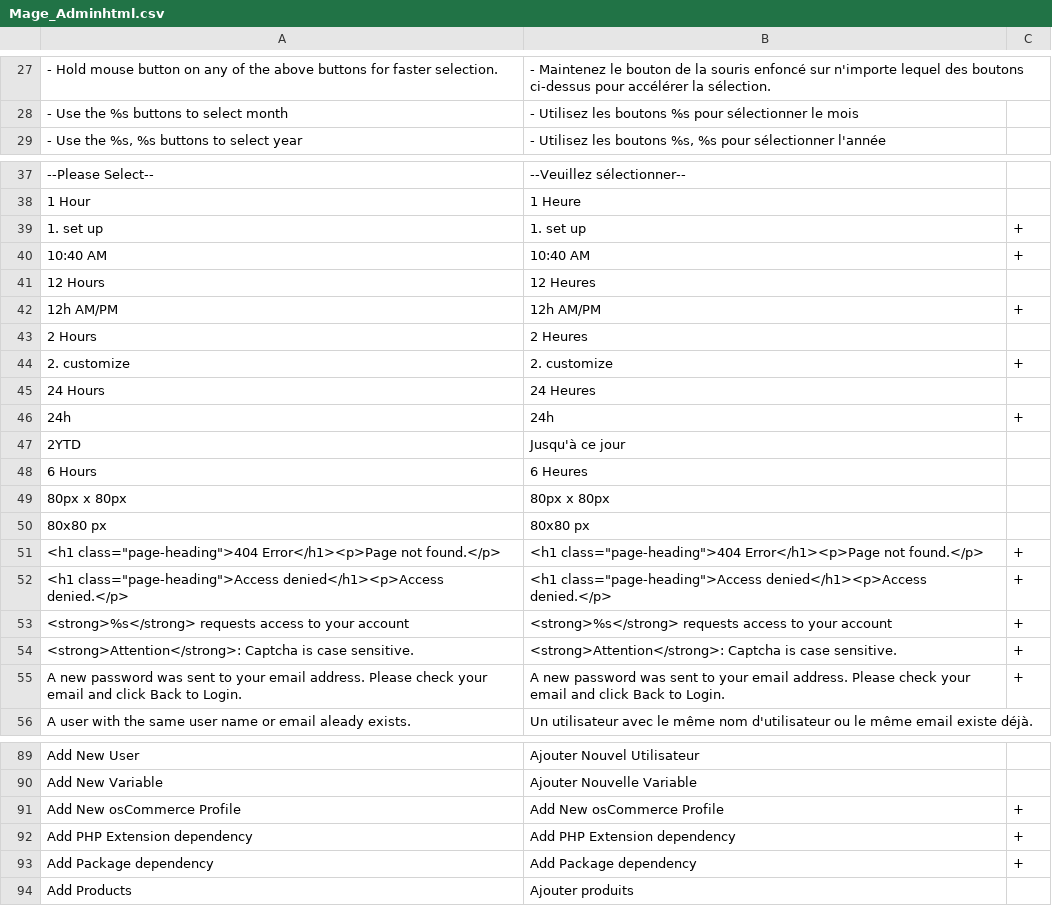
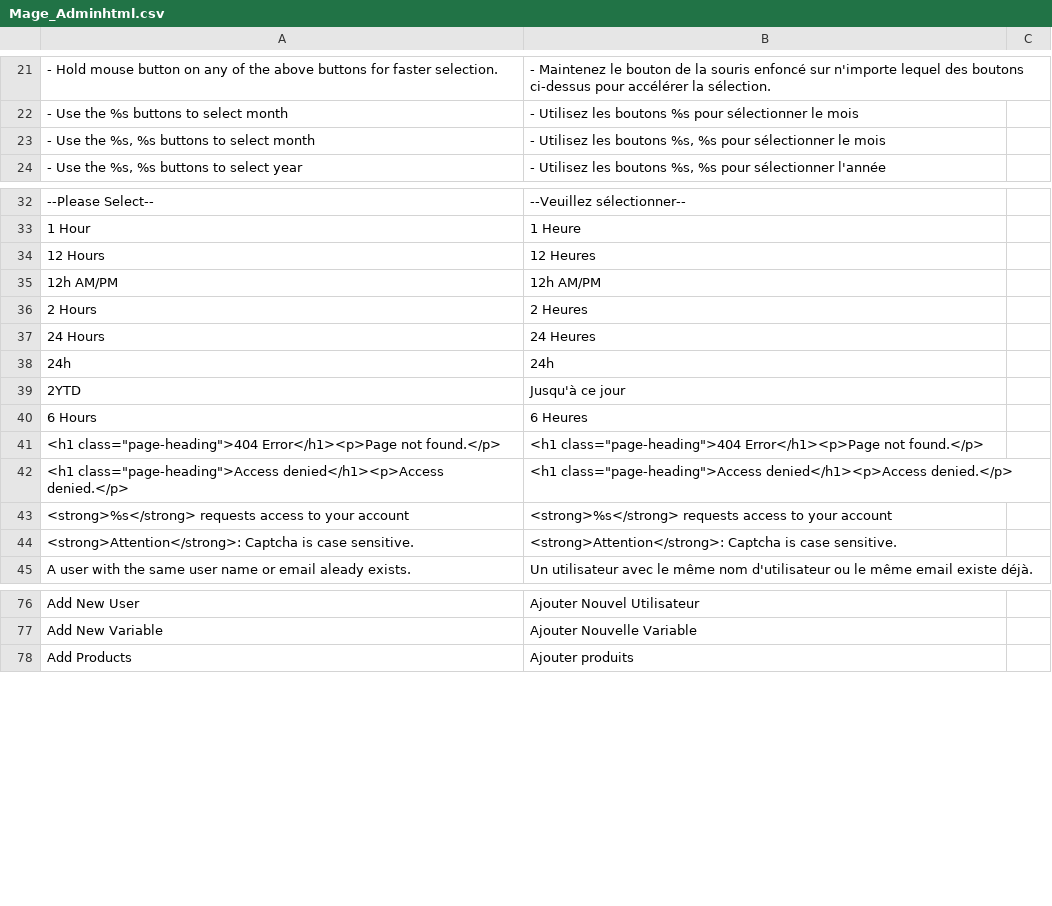
Before and after one commit to hhirsch/Magento_Locale_fr_FR, a CSV file: app/locale/fr_FR/Mage_Adminhtml.csv, drawn as a sheet; only a part is shown, gaps mark what is left out; the diff covers the shown part only.

```diff
--- a/app/locale/fr_FR/Mage_Adminhtml.csv
+++ b/app/locale/fr_FR/Mage_Adminhtml.csv
@@ -28,2 +22,3 @@
 "- Use the %s buttons to select month","- Utilisez les boutons %s pour sélectionner le mois",
+"- Use the %s, %s buttons to select month","- Utilisez les boutons %s, %s pour sélectionner le mois",
 "- Use the %s, %s buttons to select year","- Utilisez les boutons %s, %s pour sélectionner l'année",
@@ -38,19 +33,13 @@
 "1 Hour","1 Heure",
-"1. set up","1. set up","+"
-"10:40 AM","10:40 AM","+"
 "12 Hours","12 Heures",
-"12h AM/PM","12h AM/PM","+"
+"12h AM/PM","12h AM/PM"
 "2 Hours","2 Heures",
-"2. customize","2. customize","+"
 "24 Hours","24 Heures",
-"24h","24h","+"
+"24h","24h"
 "2YTD","Jusqu'à ce jour",
 "6 Hours","6 Heures",
-"80px x 80px","80px x 80px",
-"80x80 px","80x80 px",
-"<h1 class=""page-heading"">404 Error</h1><p>Page not found.</p>","<h1 class=""page-heading"">404 Error</h1><p>Page not found.</p>","+"
-"<h1 class=""page-heading"">Access denied</h1><p>Access denied.</p>","<h1 class=""page-heading"">Access denied</h1><p>Access denied.</p>","+"
-"<strong>%s</strong> requests access to your account","<strong>%s</strong> requests access to your account","+"
-"<strong>Attention</strong>: Captcha is case sensitive.","<strong>Attention</strong>: Captcha is case sensitive.","+"
-"A new password was sent to your email address. Please check your email and click Back to Login.","A new password was sent to your email address. Please check your email and click Back to Login.","+"
+"<h1 class=""page-heading"">404 Error</h1><p>Page not found.</p>","<h1 class=""page-heading"">404 Error</h1><p>Page not found.</p>"
+"<h1 class=""page-heading"">Access denied</h1><p>Access denied.</p>","<h1 class=""page-heading"">Access denied</h1><p>Access denied.</p>"
+"<strong>%s</strong> requests access to your account","<strong>%s</strong> requests access to your account"
+"<strong>Attention</strong>: Captcha is case sensitive.","<strong>Attention</strong>: Captcha is case sensitive."
 "A user with the same user name or email aleady exists.","Un utilisateur avec le même nom d'utilisateur ou le même email existe déjà.",
@@ -90,5 +77,2 @@
 "Add New Variable","Ajouter Nouvelle Variable",
-"Add New osCommerce Profile","Add New osCommerce Profile","+"
-"Add PHP Extension dependency","Add PHP Extension dependency","+"
-"Add Package dependency","Add Package dependency","+"
 "Add Products","Ajouter produits",
```
Also changed, not shown: 3 added rows, 12 removed rows and 4 edited cells elsewhere in this file, app/locale/de_DE/German_LocaleFr.csv, app/locale/en_US/German_LocaleFr.csv, 3 other files.
